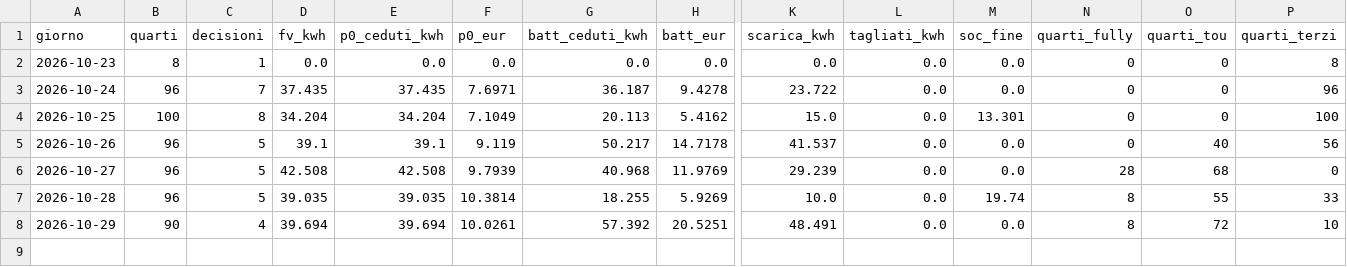
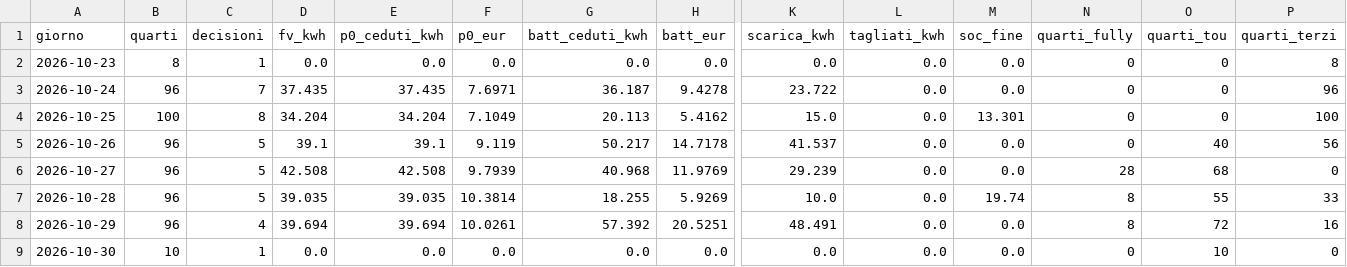
Before and after one commit to paolofontanacn-code/ems-dati, a CSV file: cessione/live/giornaliero.csv, drawn as a sheet; only a part is shown, gaps mark what is left out; rows hold the shown columns only; the diff names each change by its address in the sheet, - before the commit and + after, or states it on an @@ line.

```diff
--- a/cessione/live/giornaliero.csv
+++ b/cessione/live/giornaliero.csv
-B8 (quarti): 90
+B8 (quarti): 96
-P8 (quarti_terzi): 10
+P8 (quarti_terzi): 16
+row 9: 2026-10-30 | 10 | 1 | 0.0 | 0.0 | 0.0 | 0.0 | 0.0 | 0.0 | 0.0 | 0.0 | 0 | 10 | 0
```
Also changed, not shown: cessione/giornaliero.csv, dati/2026-10-29/periodi.csv, 39 other files.
